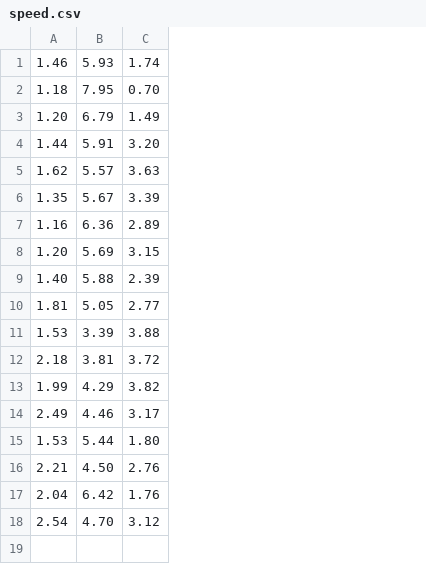
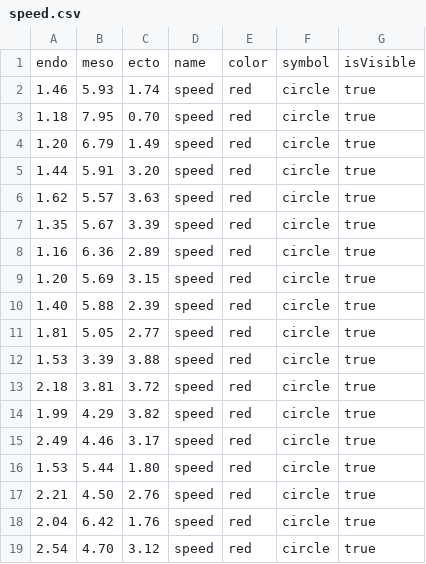
Before and after one commit to janokular/somatochart, a CSV file: .dev-scripts/data/speed.csv, drawn as a sheet; addresses are those after the commit; the diff names each change by its address in the sheet, - before the commit and + after, or states it on an @@ line.

```diff
--- a/.dev-scripts/data/speed.csv
+++ b/.dev-scripts/data/speed.csv
+column D, rows 2-19: all speed
+column E, rows 2-19: all red
+column F, rows 2-19: all circle
+column G, rows 2-19: all true
+row 1: endo | meso | ecto | name | color | symbol | isVisible
```
Also changed, not shown: 8 other files.
